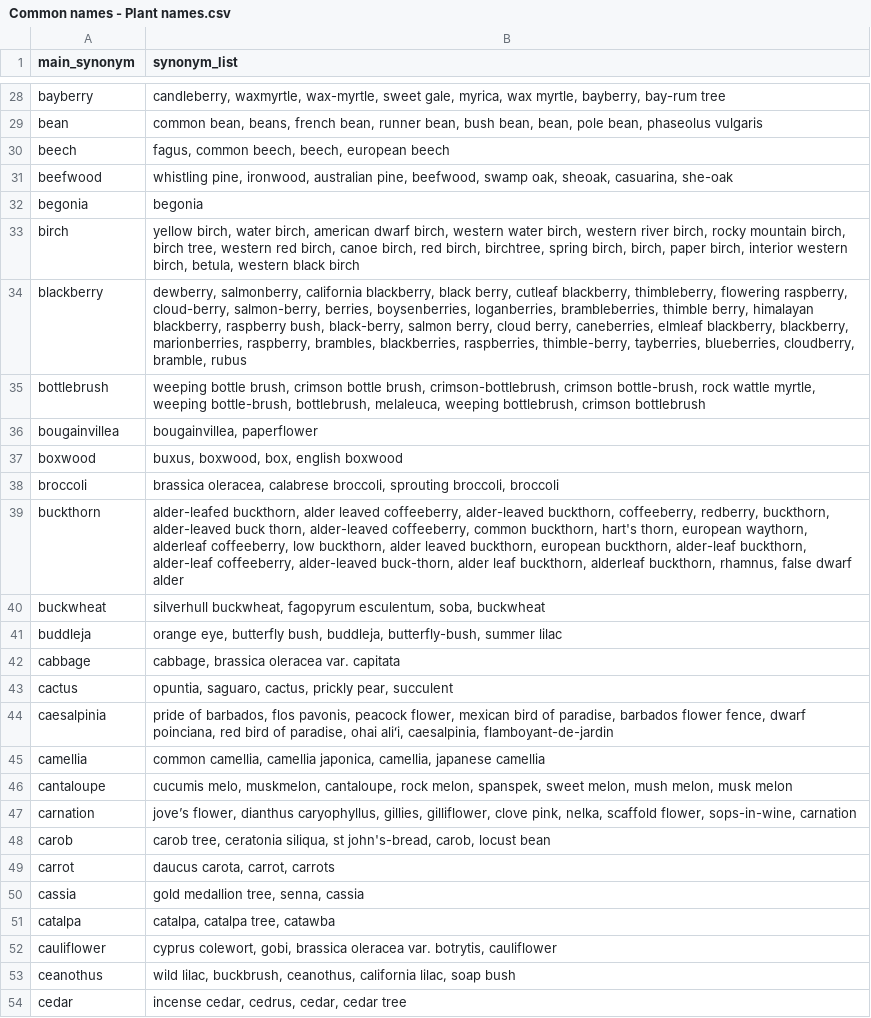
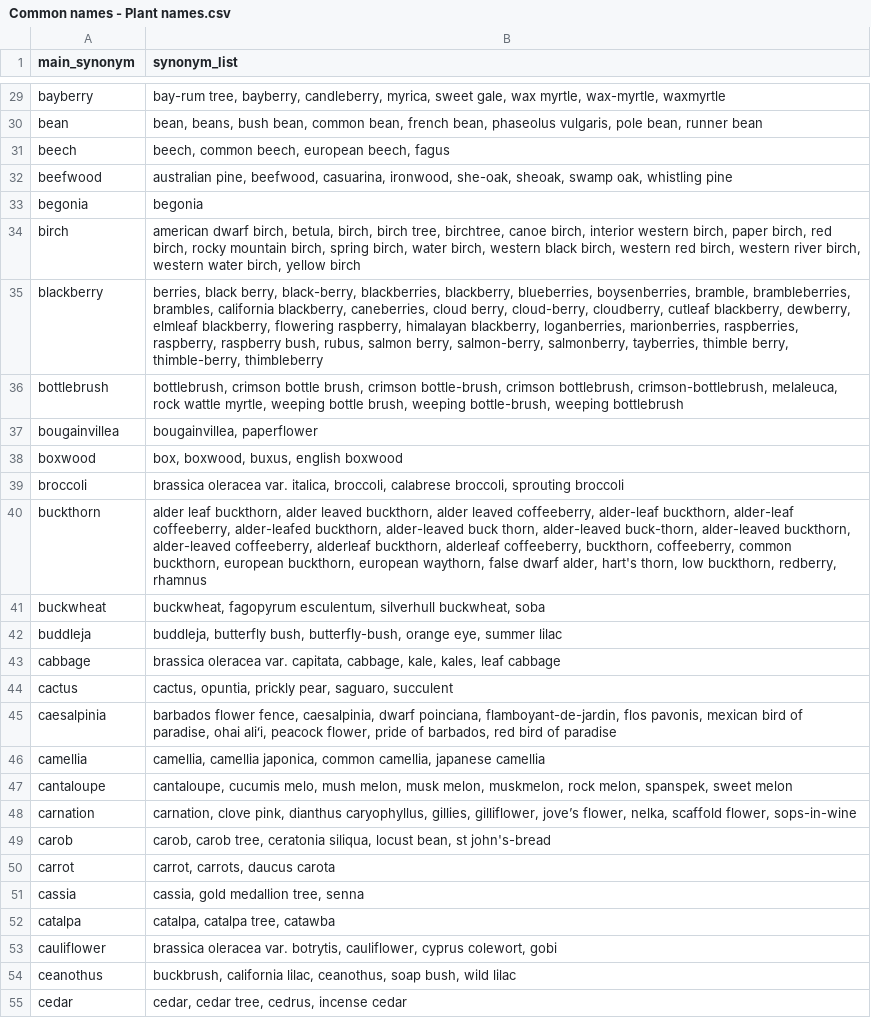
Before and after one commit to biddy1618/askchatbot, a CSV file: actions/es/scripts/synonym_list/transformed/Common names - Plant names.csv, drawn as a sheet; only a part is shown, gaps mark what is left out; addresses are those after the commit; the diff covers the shown part only; the diff names each change by its address in the sheet, - before the commit and + after, or states it on an @@ line.

Commit message:
Minor - synonym list updated to reflect feedback from UC IPM committee

```diff
--- a/actions/es/scripts/synonym_list/transformed/Common names - Plant names.csv
+++ b/actions/es/scripts/synonym_list/transformed/Common names - Plant names.csv
-B29 (synonym_list): candleberry, waxmyrtle, wax-myrtle, sweet gale, myrica, wax myrtle, bayberry, bay-rum tree
+B29 (synonym_list): bay-rum tree, bayberry, candleberry, myrica, sweet gale, wax myrtle, wax-myrtle, waxmyrtle
-B30 (synonym_list): common bean, beans, french bean, runner bean, bush bean, bean, pole bean, phaseolus vulgaris
+B30 (synonym_list): bean, beans, bush bean, common bean, french bean, phaseolus vulgaris, pole bean, runner bean
-B31 (synonym_list): fagus, common beech, beech, european beech
+B31 (synonym_list): beech, common beech, european beech, fagus
-B32 (synonym_list): whistling pine, ironwood, australian pine, beefwood, swamp oak, sheoak, casuarina, she-oak
+B32 (synonym_list): australian pine, beefwood, casuarina, ironwood, she-oak, sheoak, swamp oak, whistling pine
-B34 (synonym_list): yellow birch, water birch, american dwarf birch, western water birch, western river birch, rocky mountain birch, birch tree, western red birch, canoe birch, red birch, birchtree, spring birch, birch, paper birch, interior western birch, betula, western black birch
+B34 (synonym_list): american dwarf birch, betula, birch, birch tree, birchtree, canoe birch, interior western birch, paper birch, red birch, rocky mountain birch, spring birch, water birch, western black birch, western red birch, western river birch, western water birch, yellow birch
-B35 (synonym_list): dewberry, salmonberry, california blackberry, black berry, cutleaf blackberry, thimbleberry, flowering raspberry, cloud-berry, salmon-berry, berries, boysenberries, loganberries, brambleberries, thimble berry, himalayan blackberry, raspberry bush, black-berry, salmon berry, cloud berry, caneberries, elmleaf blackberry, blackberry, marionberries, raspberry, brambles, blackberries, raspberries, thimble-berry, tayberries, blueberries, cloudberry, bramble, rubus
+B35 (synonym_list): berries, black berry, black-berry, blackberries, blackberry, blueberries, boysenberries, bramble, brambleberries, brambles, california blackberry, caneberries, cloud berry, cloud-berry, cloudberry, cutleaf blackberry, dewberry, elmleaf blackberry, flowering raspberry, himalayan blackberry, loganberries, marionberries, raspberries, raspberry, raspberry bush, rubus, salmon berry, salmon-berry, salmonberry, tayberries, thimble berry, thimble-berry, thimbleberry
-B36 (synonym_list): weeping bottle brush, crimson bottle brush, crimson-bottlebrush, crimson bottle-brush, rock wattle myrtle, weeping bottle-brush, bottlebrush, melaleuca, weeping bottlebrush, crimson bottlebrush
+B36 (synonym_list): bottlebrush, crimson bottle brush, crimson bottle-brush, crimson bottlebrush, crimson-bottlebrush, melaleuca, rock wattle myrtle, weeping bottle brush, weeping bottle-brush, weeping bottlebrush
-B38 (synonym_list): buxus, boxwood, box, english boxwood
+B38 (synonym_list): box, boxwood, buxus, english boxwood
-B39 (synonym_list): brassica oleracea, calabrese broccoli, sprouting broccoli, broccoli
+B39 (synonym_list): brassica oleracea var. italica, broccoli, calabrese broccoli, sprouting broccoli
-B40 (synonym_list): alder-leafed buckthorn, alder leaved coffeeberry, alder-leaved buckthorn, coffeeberry, redberry, buckthorn, alder-leaved buck thorn, alder-leaved coffeeberry, common buckthorn, hart's thorn, european waythorn, alderleaf coffeeberry, low buckthorn, alder leaved buckthorn, european buckthorn, alder-leaf buckthorn, alder-leaf coffeeberry, alder-leaved buck-thorn, alder leaf buckthorn, alderleaf buckthorn, rhamnus, false dwarf alder
+B40 (synonym_list): alder leaf buckthorn, alder leaved buckthorn, alder leaved coffeeberry, alder-leaf buckthorn, alder-leaf coffeeberry, alder-leafed buckthorn, alder-leaved buck thorn, alder-leaved buck-thorn, alder-leaved buckthorn, alder-leaved coffeeberry, alderleaf buckthorn, alderleaf coffeeberry, buckthorn, coffeeberry, common buckthorn, european buckthorn, european waythorn, false dwarf alder, hart's thorn, low buckthorn, redberry, rhamnus
-B41 (synonym_list): silverhull buckwheat, fagopyrum esculentum, soba, buckwheat
+B41 (synonym_list): buckwheat, fagopyrum esculentum, silverhull buckwheat, soba
-B42 (synonym_list): orange eye, butterfly bush, buddleja, butterfly-bush, summer lilac
+B42 (synonym_list): buddleja, butterfly bush, butterfly-bush, orange eye, summer lilac
-B43 (synonym_list): cabbage, brassica oleracea var. capitata
+B43 (synonym_list): brassica oleracea var. capitata, cabbage, kale, kales, leaf cabbage
-B44 (synonym_list): opuntia, saguaro, cactus, prickly pear, succulent
+B44 (synonym_list): cactus, opuntia, prickly pear, saguaro, succulent
-B45 (synonym_list): pride of barbados, flos pavonis, peacock flower, mexican bird of paradise, barbados flower fence, dwarf poinciana, red bird of paradise, ohai aliʻi, caesalpinia, flamboyant-de-jardin
+B45 (synonym_list): barbados flower fence, caesalpinia, dwarf poinciana, flamboyant-de-jardin, flos pavonis, mexican bird of paradise, ohai aliʻi, peacock flower, pride of barbados, red bird of paradise
-B46 (synonym_list): common camellia, camellia japonica, camellia, japanese…
+B46 (synonym_list): camellia, camellia japonica, common camellia, japanese…
-B47 (synonym_list): cucumis melo, muskmelon, cantaloupe, rock melon, spanspek, sweet melon, mush melon, musk melon
+B47 (synonym_list): cantaloupe, cucumis melo, mush melon, musk melon, muskmelon, rock melon, spanspek, sweet melon
-B48 (synonym_list): jove’s flower, dianthus caryophyllus, gillies, gilliflower, clove pink, nelka, scaffold flower, sops-in-wine, carnation
+B48 (synonym_list): carnation, clove pink, dianthus caryophyllus, gillies, gilliflower, jove’s flower, nelka, scaffold flower, sops-in-wine
-B49 (synonym_list): carob tree, ceratonia siliqua, st john's-bread, carob, locust bean
+B49 (synonym_list): carob, carob tree, ceratonia siliqua, locust bean, st john's-bread
-B50 (synonym_list): daucus carota, carrot, carrots
+B50 (synonym_list): carrot, carrots, daucus carota
-B51 (synonym_list): gold medallion tree, senna, cassia
+B51 (synonym_list): cassia, gold medallion tree, senna
-B53 (synonym_list): cyprus colewort, gobi, brassica oleracea var. botrytis, cauliflower
+B53 (synonym_list): brassica oleracea var. botrytis, cauliflower, cyprus colewort, gobi
-B54 (synonym_list): wild lilac, buckbrush, ceanothus, california lilac, soap bush
+B54 (synonym_list): buckbrush, california lilac, ceanothus, soap bush, wild lilac
-B55 (synonym_list): incense cedar, cedrus, cedar, cedar tree
+B55 (synonym_list): cedar, cedar tree, cedrus, incense cedar
```
Also changed, not shown: 1 added row and 65 edited cells elsewhere in this file, actions/es/scripts/synonym_list/source/Common names - Pest names.csv, actions/es/scripts/synonym_list/source/Common names - Plant names.csv, 6 other files.
